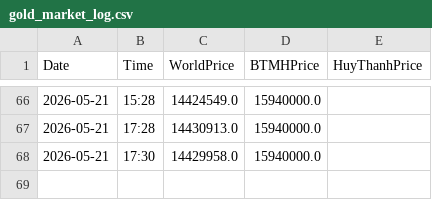
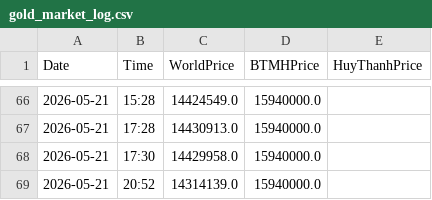
Before and after one commit to huynva/gold-market-tracker, a CSV file: gold_market_log.csv, drawn as a sheet; only a part is shown, gaps mark what is left out.

```diff
--- a/gold_market_log.csv
+++ b/gold_market_log.csv
@@ -68 +68,2 @@ Date,Time,WorldPrice,BTMHPrice,HuyThanhPrice
 2026-05-21,17:30,14429958.0,15940000.0,
+2026-05-21,20:52,14314139.0,15940000.0,
```
